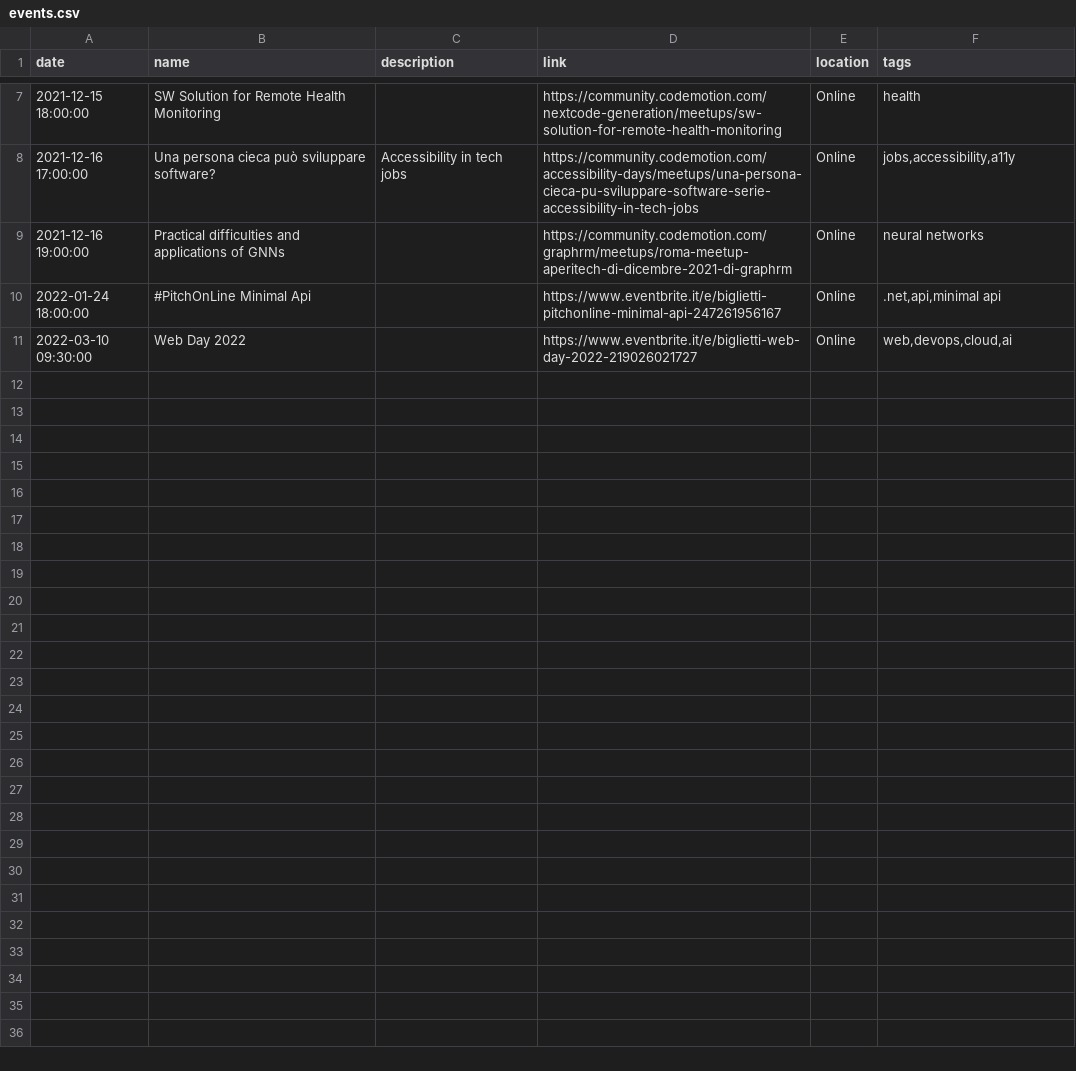
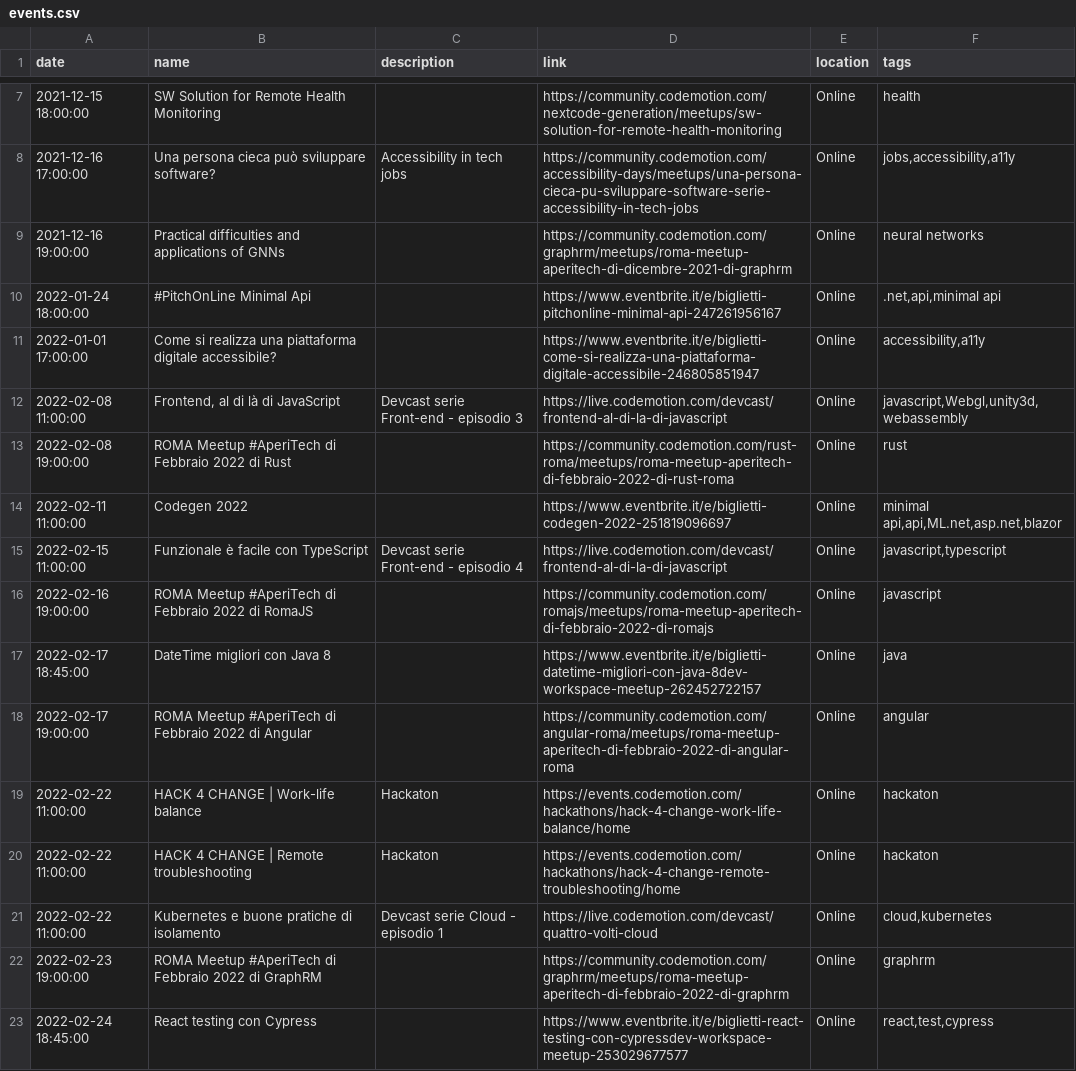
Before and after one commit to Defkon1/it-events, a CSV file: events/events.csv, drawn as a sheet; only a part is shown, gaps mark what is left out; the shorter side is filled out with more unchanged rows; the diff covers the shown part only.

Commit message:
Update events.csv

```diff
--- a/events/events.csv
+++ b/events/events.csv
@@ -10 +10,14 @@ date,name,description,link,location,tags
 2022-01-24 18:00:00,"#PitchOnLine Minimal Api",,https://www.eventbrite.it/e/biglietti-pitchonline-minimal-api-247261956167,Online,".net,api,minimal api"
+2022-01-01 17:00:00,"Come si realizza una piattaforma digitale accessibile?",,https://www.eventbrite.it/e/biglietti-come-si-realizza-una-piattaforma-digitale-accessibile-246805851947,Online,"accessibility,a11y"
+2022-02-08 11:00:00,"Frontend, al di là di JavaScript","Devcast serie Front-end - episodio 3",https://live.codemotion.com/devcast/frontend-al-di-la-di-javascript,Online,"javascript,Webgl,unity3d,webassembly"
+2022-02-08 19:00:00,"ROMA Meetup #AperiTech di Febbraio 2022 di Rust",,https://community.codemotion.com/rust-roma/meetups/roma-meetup-aperitech-di-febbraio-2022-di-rust-roma,Online,"rust"
+2022-02-11 11:00:00,"Codegen 2022",,https://www.eventbrite.it/e/biglietti-codegen-2022-251819096697,Online,"minimal api,api,ML.net,asp.net,blazor"
+2022-02-15 11:00:00,"Funzionale è facile con TypeScript","Devcast serie Front-end - episodio 4",https://live.codemotion.com/devcast/frontend-al-di-la-di-javascript,Online,"javascript,typescript"
+2022-02-16 19:00:00,"ROMA Meetup #AperiTech di Febbraio 2022 di RomaJS",,https://community.codemotion.com/romajs/meetups/roma-meetup-aperitech-di-febbraio-2022-di-romajs,Online,"javascript"
+2022-02-17 18:45:00,"DateTime migliori con Java 8",,https://www.eventbrite.it/e/biglietti-datetime-migliori-con-java-8dev-workspace-meetup-262452722157,Online,"java"
+2022-02-17 19:00:00,"ROMA Meetup #AperiTech di Febbraio 2022 di Angular",,https://community.codemotion.com/angular-roma/meetups/roma-meetup-aperitech-di-febbraio-2022-di-angular-roma,Online,"angular"
+2022-02-22 11:00:00,"HACK 4 CHANGE | Work-life balance",Hackaton,https://events.codemotion.com/hackathons/hack-4-change-work-life-balance/home,Online,"hackaton"
+2022-02-22 11:00:00,"HACK 4 CHANGE | Remote troubleshooting",Hackaton,https://events.codemotion.com/hackathons/hack-4-change-remote-troubleshooting/home,Online,"hackaton"
+2022-02-22 11:00:00,"Kubernetes e buone pratiche di isolamento","Devcast serie Cloud - episodio 1",https://live.codemotion.com/devcast/quattro-volti-cloud,Online,"cloud,kubernetes"
+2022-02-23 19:00:00,"ROMA Meetup #AperiTech di Febbraio 2022 di GraphRM",,https://community.codemotion.com/graphrm/meetups/roma-meetup-aperitech-di-febbraio-2022-di-graphrm,Online,"graphrm"
+2022-02-24 18:45:00,"React testing con Cypress",,https://www.eventbrite.it/e/biglietti-react-testing-con-cypressdev-workspace-meetup-253029677577,Online,"react,test,cypress"
```
Also changed, not shown: 11 added rows elsewhere in this file.
